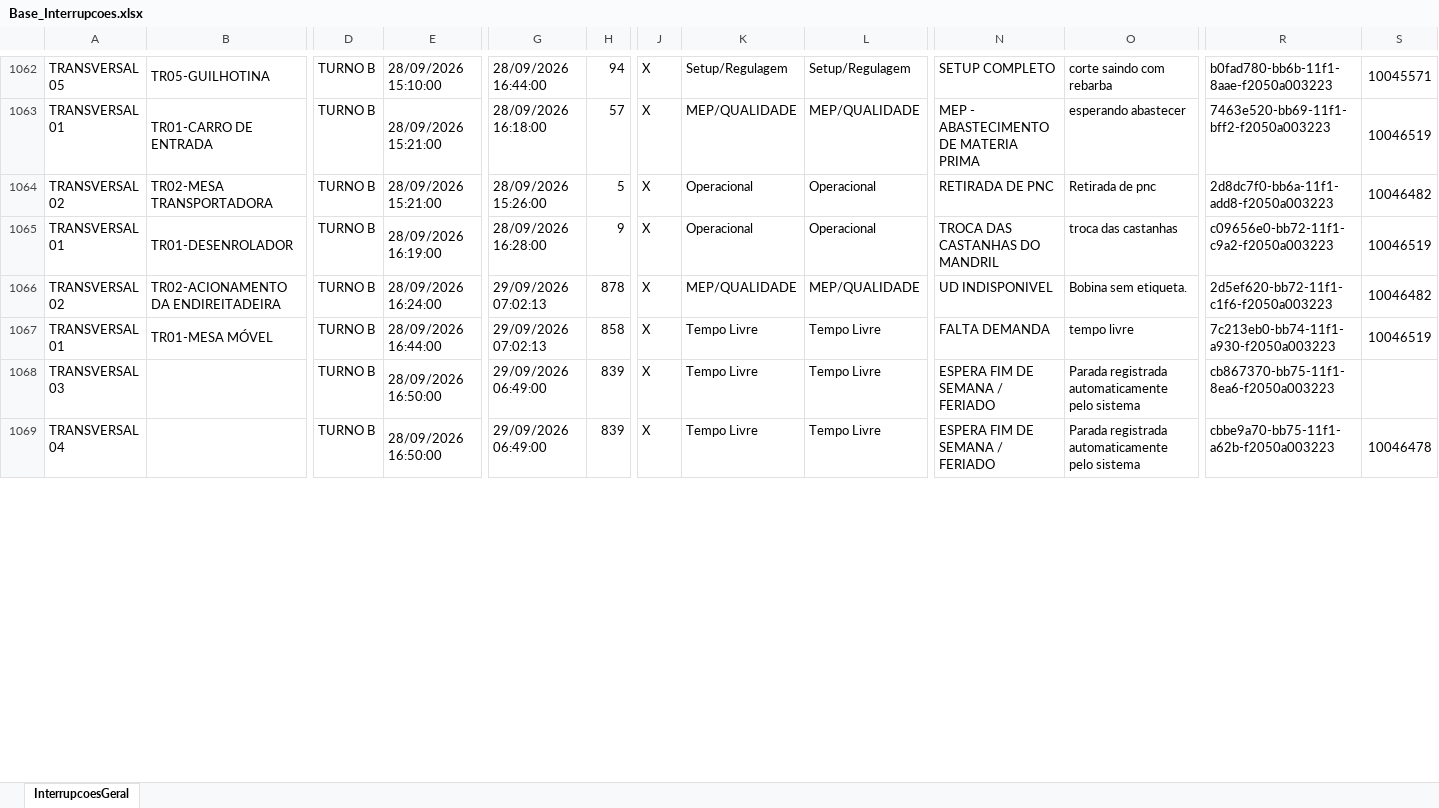
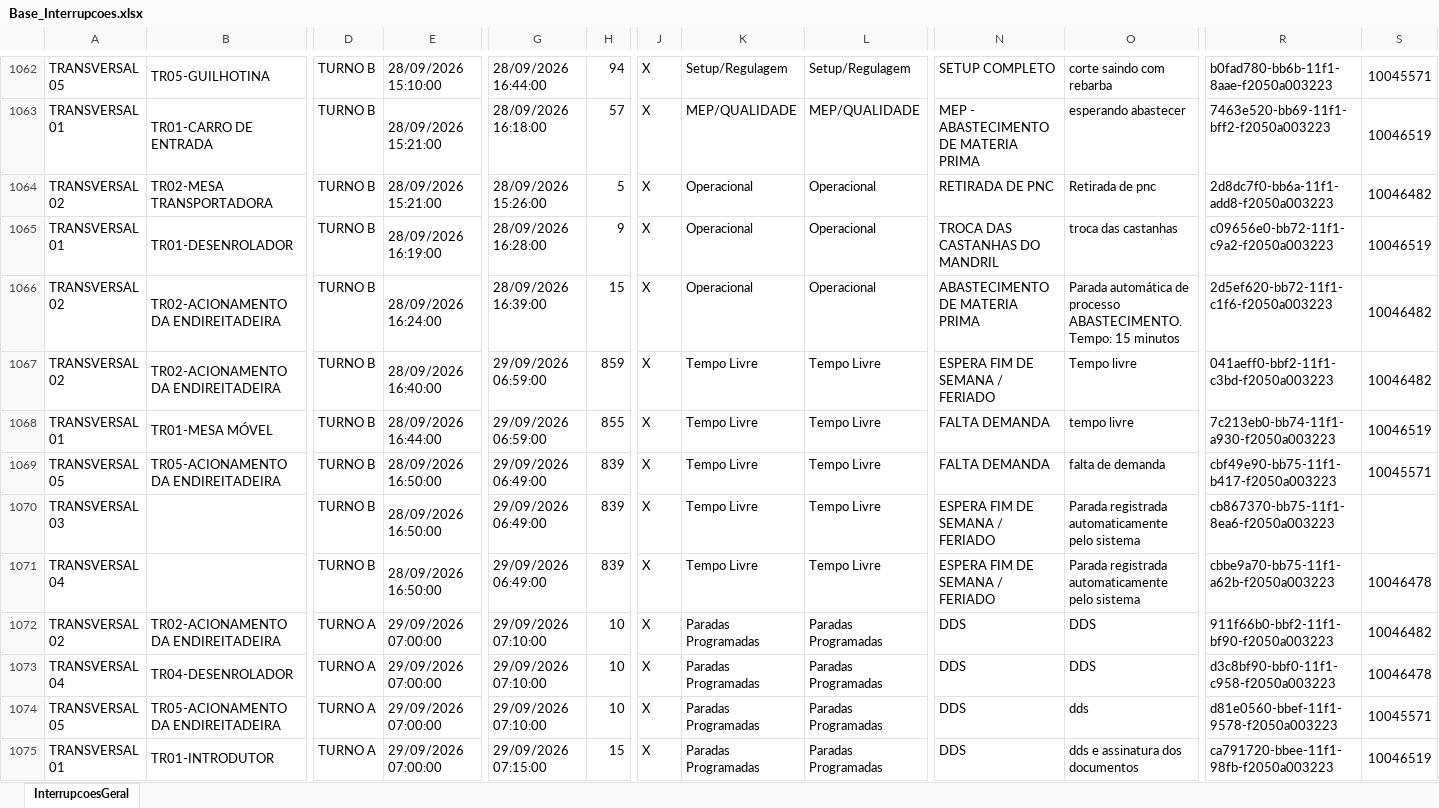
Before and after one commit to lucasnscts/Diario_producao_TRs, an Excel workbook: Base_Interrupcoes.xlsx, sheet InterrupcoesGeral, drawn as a sheet; only a part is shown, gaps mark what is left out; values as stored, in another font and other column widths than the file's, no cell formats; charts and pictures not drawn; addresses are those after the commit; rows hold the shown columns only; the diff covers the shown part only; the diff names each change by its address in the sheet, - before the commit and + after, or states it on an @@ line.

```diff
--- a/Base_Interrupcoes.xlsx (sheet InterrupcoesGeral)
+++ b/Base_Interrupcoes.xlsx (sheet InterrupcoesGeral)
-G1066: 29/09/2026 07:02:13
+G1066: 28/09/2026 16:39:00
-H1066: 878
+H1066: 15
-K1066: MEP/QUALIDADE
+K1066: Operacional
-L1066: MEP/QUALIDADE
+L1066: Operacional
-N1066: UD INDISPONIVEL
+N1066: ABASTECIMENTO DE MATERIA PRIMA
-O1066: Bobina sem etiqueta.
+O1066: Parada automática de processo ABASTECIMENTO. Tempo: 15 minutos
+row 1067: TRANSVERSAL 02 | TR02-ACIONAMENTO DA ENDIREITADEIRA | TURNO B | 28/09/2026 16:40:00 | 29/09/2026 06:59:00 | 859 | X | Tempo Livre | Tempo Livre | ESPERA FIM DE SEMANA / FERIADO | Tempo livre | 041aeff0-bbf2-11f1-c3bd-f2050a003223 | 10046482
-G1068: 29/09/2026 07:02:13
+G1068: 29/09/2026 06:59:00
-H1068: 858
+H1068: 855
+row 1069: TRANSVERSAL 05 | TR05-ACIONAMENTO DA ENDIREITADEIRA | TURNO B | 28/09/2026 16:50:00 | 29/09/2026 06:49:00 | 839 | X | Tempo Livre | Tempo Livre | FALTA DEMANDA | falta de demanda | cbf49e90-bb75-11f1-b417-f2050a003223 | 10045571
+row 1072: TRANSVERSAL 02 | TR02-ACIONAMENTO DA ENDIREITADEIRA | TURNO A | 29/09/2026 07:00:00 | 29/09/2026 07:10:00 | 10 | X | Paradas Programadas | Paradas Programadas | DDS | DDS | 911f66b0-bbf2-11f1-bf90-f2050a003223 | 10046482
+row 1073: TRANSVERSAL 04 | TR04-DESENROLADOR | TURNO A | 29/09/2026 07:00:00 | 29/09/2026 07:10:00 | 10 | X | Paradas Programadas | Paradas Programadas | DDS | DDS | d3c8bf90-bbf0-11f1-c958-f2050a003223 | 10046478
+row 1074: TRANSVERSAL 05 | TR05-ACIONAMENTO DA ENDIREITADEIRA | TURNO A | 29/09/2026 07:00:00 | 29/09/2026 07:10:00 | 10 | X | Paradas Programadas | Paradas Programadas | DDS | dds | d81e0560-bbef-11f1-9578-f2050a003223 | 10045571
+row 1075: TRANSVERSAL 01 | TR01-INTRODUTOR | TURNO A | 29/09/2026 07:00:00 | 29/09/2026 07:15:00 | 15 | X | Paradas Programadas | Paradas Programadas | DDS | dds e assinatura dos documentos | ca791720-bbee-11f1-98fb-f2050a003223 | 10046519
```
Also changed, not shown: 42 added rows, 30 moved rows and 11 edited cells elsewhere in this sheet, cell formats, Base_Producao.xlsx.
